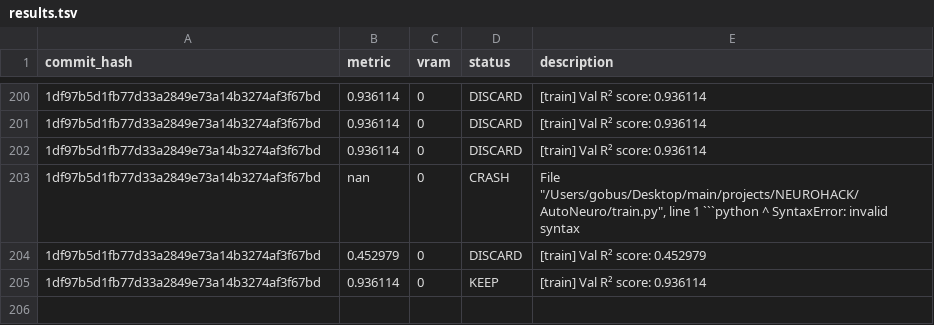
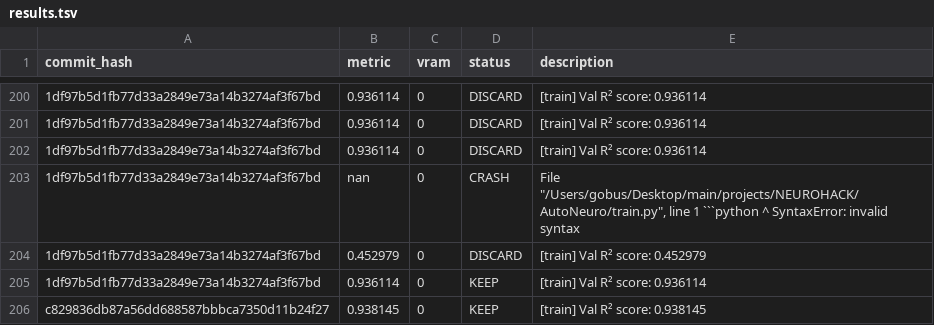
Before and after one commit to ShashwatM3/AutoNeuro, a TSV file: results.tsv, drawn as a sheet; only a part is shown, gaps mark what is left out; the diff names each change by its address in the sheet, - before the commit and + after, or states it on an @@ line.

Commit message:
iteration 203: KEEP

```diff
--- a/results.tsv
+++ b/results.tsv
+row 206: c829836db87a56dd688587bbbca7350d11b24f27 | 0.938145 | 0 | KEEP | [train] Val R² score: 0.938145
```
Also changed, not shown: 1 other file.
